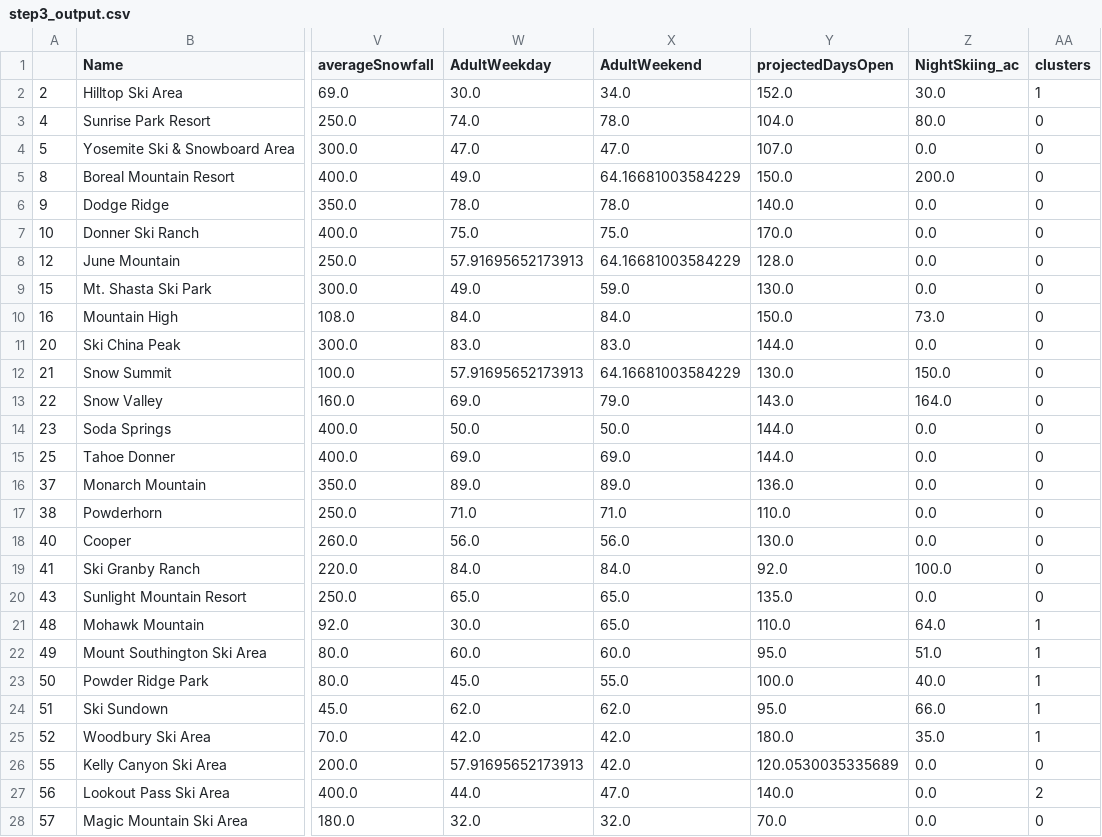
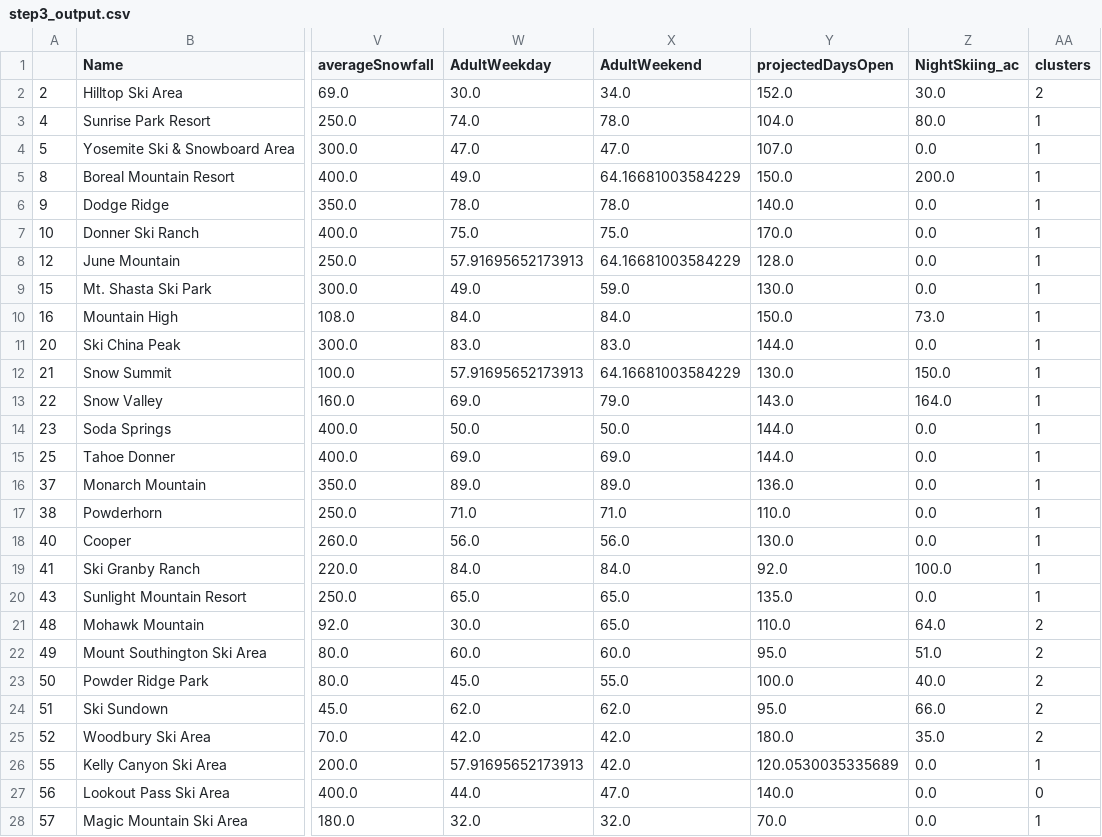
Before and after one commit to DSJourney/springboard, a CSV file: Project 4 - Big Mountain Resort/3. Exploratory Data Analysis/step3_output.csv, drawn as a sheet; only a part is shown, gaps mark what is left out; the diff covers the shown part only; the diff names each change by its address in the sheet, - before the commit and + after, or states it on an @@ line.

Commit message:
Updates EDA CSV error

```diff
--- a/Project 4 - Big Mountain Resort/3. Exploratory Data Analysis/step3_output.csv
+++ b/Project 4 - Big Mountain Resort/3. Exploratory Data Analysis/step3_output.csv
-AA2 (clusters): 1
+AA2 (clusters): 2
-AA3:AA20 (clusters): 0
+AA3:AA20 (clusters): 1
-AA21:AA25 (clusters): 1
+AA21:AA25 (clusters): 2
-AA26 (clusters): 0
+AA26 (clusters): 1
-AA27 (clusters): 2
+AA27 (clusters): 0
-AA28 (clusters): 0
+AA28 (clusters): 1
```
Also changed, not shown: 149 edited cells elsewhere in this file.
